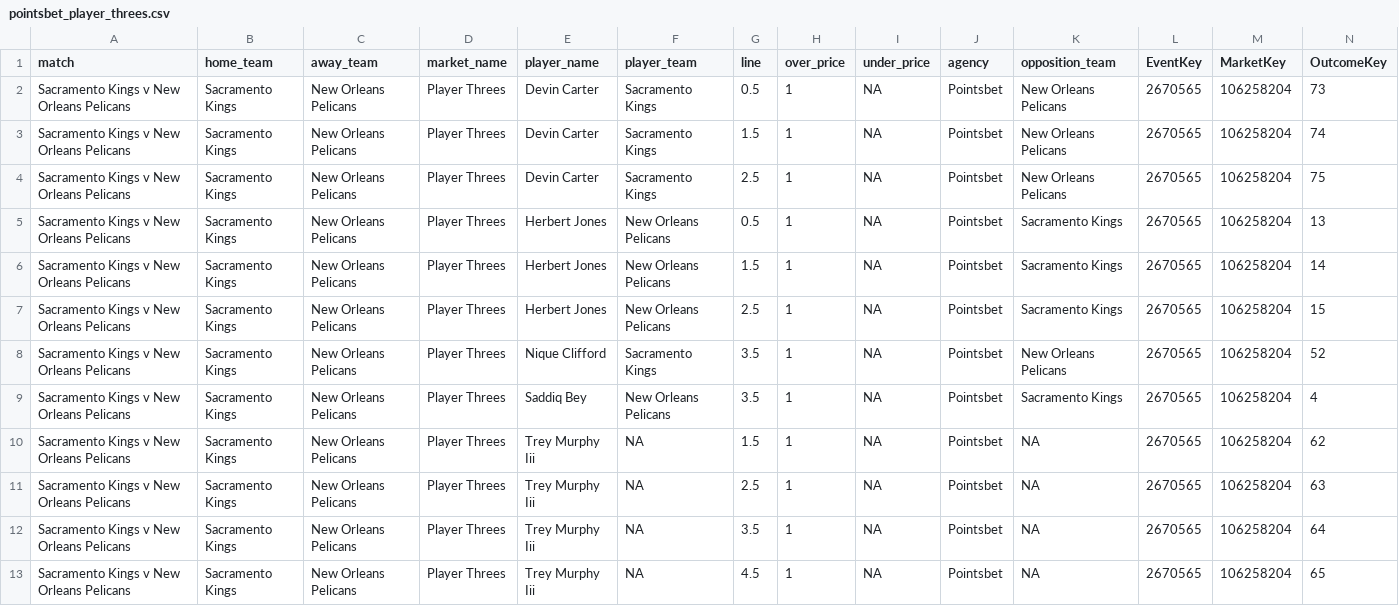
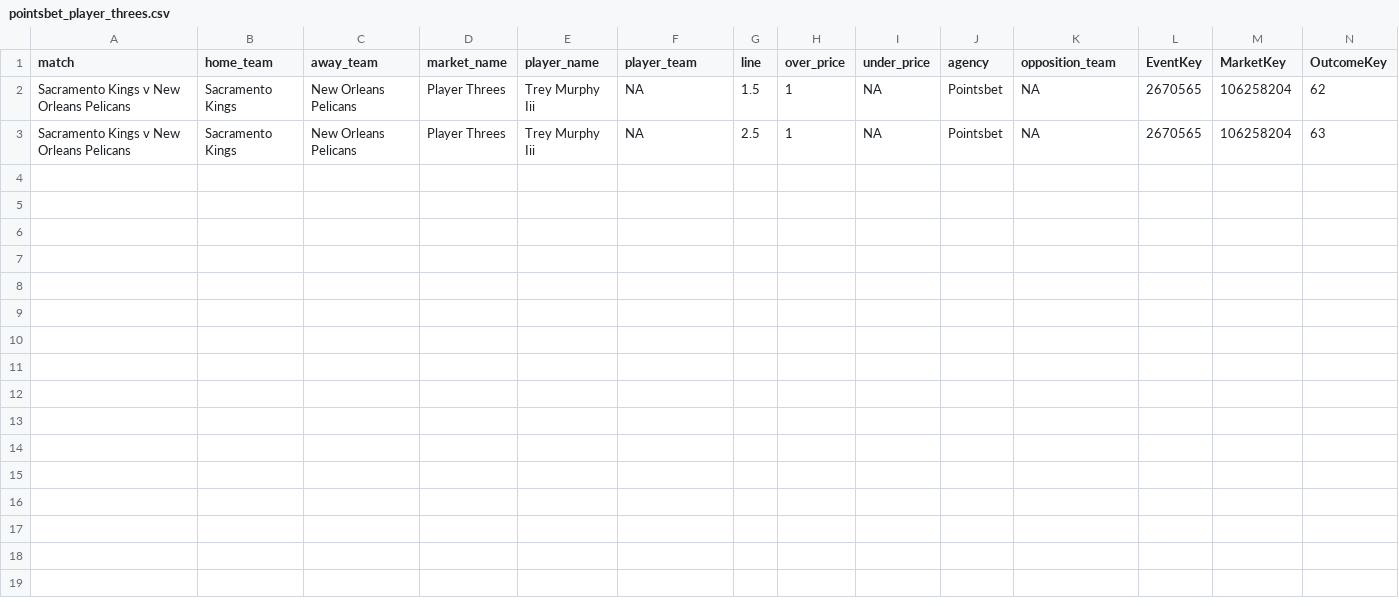
Before and after one commit to jamesbrown1417/NBA, a CSV file: Data/scraped_odds/pointsbet_player_threes.csv, drawn as a sheet; only a part is shown; rows hold the shown columns only; the diff names each change by its address in the sheet, - before the commit and + after, or states it on an @@ line.

```diff
--- a/Data/scraped_odds/pointsbet_player_threes.csv
+++ b/Data/scraped_odds/pointsbet_player_threes.csv
-row 2: Sacramento Kings v New Orleans Pelicans | Sacramento Kings | New Orleans Pelicans | Player Threes | Devin Carter | Sacramento Kings | 0.5 | 1 | NA | Pointsbet | New Orleans Pelicans | 2670565 | 106258204 | 73
-row 3: Sacramento Kings v New Orleans Pelicans | Sacramento Kings | New Orleans Pelicans | Player Threes | Devin Carter | Sacramento Kings | 1.5 | 1 | NA | Pointsbet | New Orleans Pelicans | 2670565 | 106258204 | 74
-row 4: Sacramento Kings v New Orleans Pelicans | Sacramento Kings | New Orleans Pelicans | Player Threes | Devin Carter | Sacramento Kings | 2.5 | 1 | NA | Pointsbet | New Orleans Pelicans | 2670565 | 106258204 | 75
-row 5: Sacramento Kings v New Orleans Pelicans | Sacramento Kings | New Orleans Pelicans | Player Threes | Herbert Jones | New Orleans Pelicans | 0.5 | 1 | NA | Pointsbet | Sacramento Kings | 2670565 | 106258204 | 13
-row 6: Sacramento Kings v New Orleans Pelicans | Sacramento Kings | New Orleans Pelicans | Player Threes | Herbert Jones | New Orleans Pelicans | 1.5 | 1 | NA | Pointsbet | Sacramento Kings | 2670565 | 106258204 | 14
-row 7: Sacramento Kings v New Orleans Pelicans | Sacramento Kings | New Orleans Pelicans | Player Threes | Herbert Jones | New Orleans Pelicans | 2.5 | 1 | NA | Pointsbet | Sacramento Kings | 2670565 | 106258204 | 15
-row 8: Sacramento Kings v New Orleans Pelicans | Sacramento Kings | New Orleans Pelicans | Player Threes | Nique Clifford | Sacramento Kings | 3.5 | 1 | NA | Pointsbet | New Orleans Pelicans | 2670565 | 106258204 | 52
-row 9: Sacramento Kings v New Orleans Pelicans | Sacramento Kings | New Orleans Pelicans | Player Threes | Saddiq Bey | New Orleans Pelicans | 3.5 | 1 | NA | Pointsbet | Sacramento Kings | 2670565 | 106258204 | 4
-row 12: Sacramento Kings v New Orleans Pelicans | Sacramento Kings | New Orleans Pelicans | Player Threes | Trey Murphy Iii | NA | 3.5 | 1 | NA | Pointsbet | NA | 2670565 | 106258204 | 64
-row 13: Sacramento Kings v New Orleans Pelicans | Sacramento Kings | New Orleans Pelicans | Player Threes | Trey Murphy Iii | NA | 4.5 | 1 | NA | Pointsbet | NA | 2670565 | 106258204 | 65
```
Also changed, not shown: Data/scraped_odds/neds_h2h.csv, Data/scraped_odds/neds_player_pras.csv, 20 other files.
